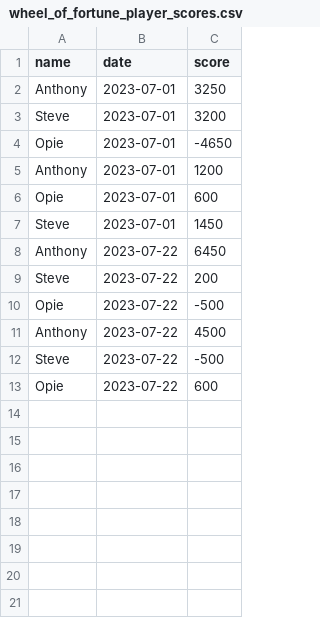
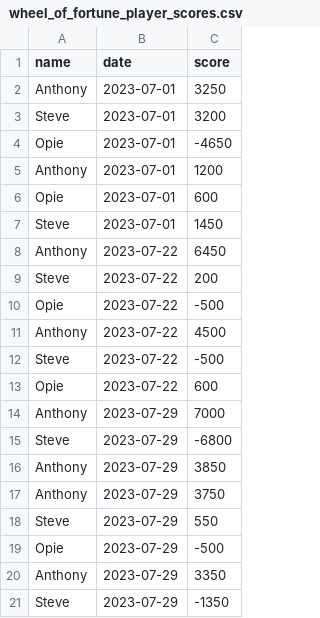
Before and after one commit to Ellsberry/anthony_sat_oct_2, a CSV file: player_pictures/wheel_of_fortune_player_scores.csv, drawn as a sheet; the diff names each change by its address in the sheet, - before the commit and + after, or states it on an @@ line.

```diff
--- a/player_pictures/wheel_of_fortune_player_scores.csv
+++ b/player_pictures/wheel_of_fortune_player_scores.csv
+row 14: Anthony | 2023-07-29 | 7000
+row 15: Steve | 2023-07-29 | -6800
+row 16: Anthony | 2023-07-29 | 3850
+row 17: Anthony | 2023-07-29 | 3750
+row 18: Steve | 2023-07-29 | 550
+row 19: Opie | 2023-07-29 | -500
+row 20: Anthony | 2023-07-29 | 3350
+row 21: Steve | 2023-07-29 | -1350
```
Also changed, not shown: 1 other file.
